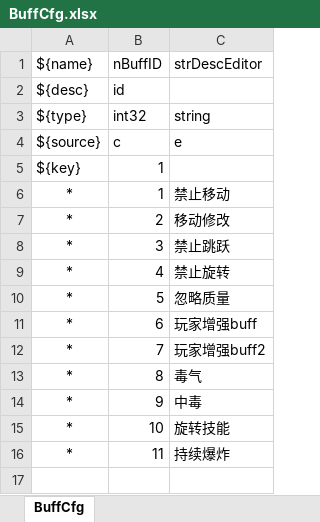
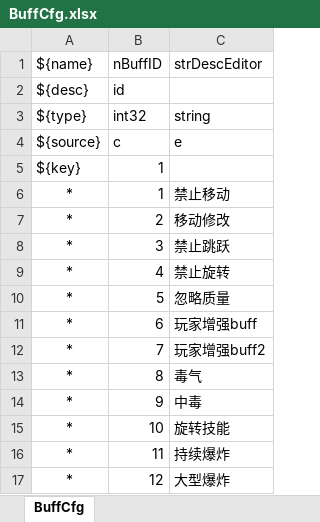
Before and after one commit to Whhh5/abb2d, an Excel workbook: Misc/Excel/BuffCfg.xlsx, sheet BuffCfg, drawn as a sheet; values as stored, in another font and other column widths than the file's, no borders; the diff names each change by its address in the sheet, - before the commit and + after, or states it on an @@ line.

```diff
--- a/Misc/Excel/BuffCfg.xlsx (sheet BuffCfg)
+++ b/Misc/Excel/BuffCfg.xlsx (sheet BuffCfg)
+row 17: * | 12 | 大型爆炸
```
Also changed, not shown: Misc/Excel/AssetCfg.xlsx, Misc/Excel/EffectCfg.xlsx, 45 other files.
